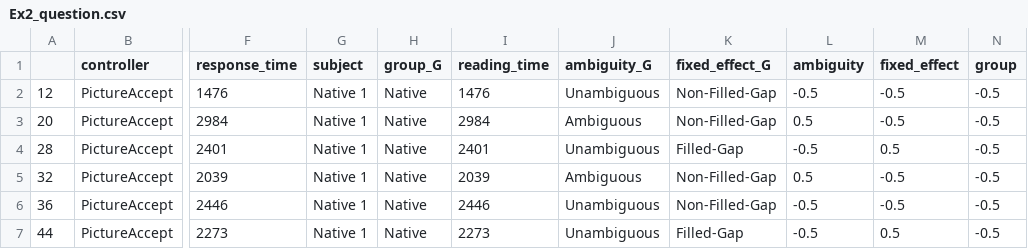
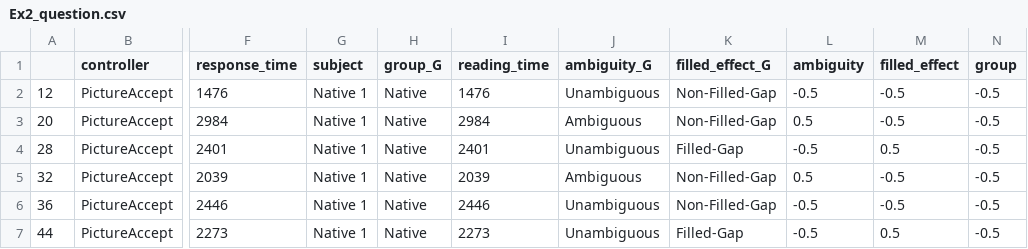
Before and after one commit to HirokiFujita1126/Reanalysis_GAP_PhD, a CSV file: Ex2_question.csv, drawn as a sheet; only a part is shown, gaps mark what is left out; the diff names each change by its address in the sheet, - before the commit and + after, or states it on an @@ line.

```diff
--- a/Ex2_question.csv
+++ b/Ex2_question.csv
-K1: fixed_effect_G
+K1: filled_effect_G
-M1: fixed_effect
+M1: filled_effect
```
Also changed, not shown: Ex2_question_all.csv, Ex2_sentence.csv.
